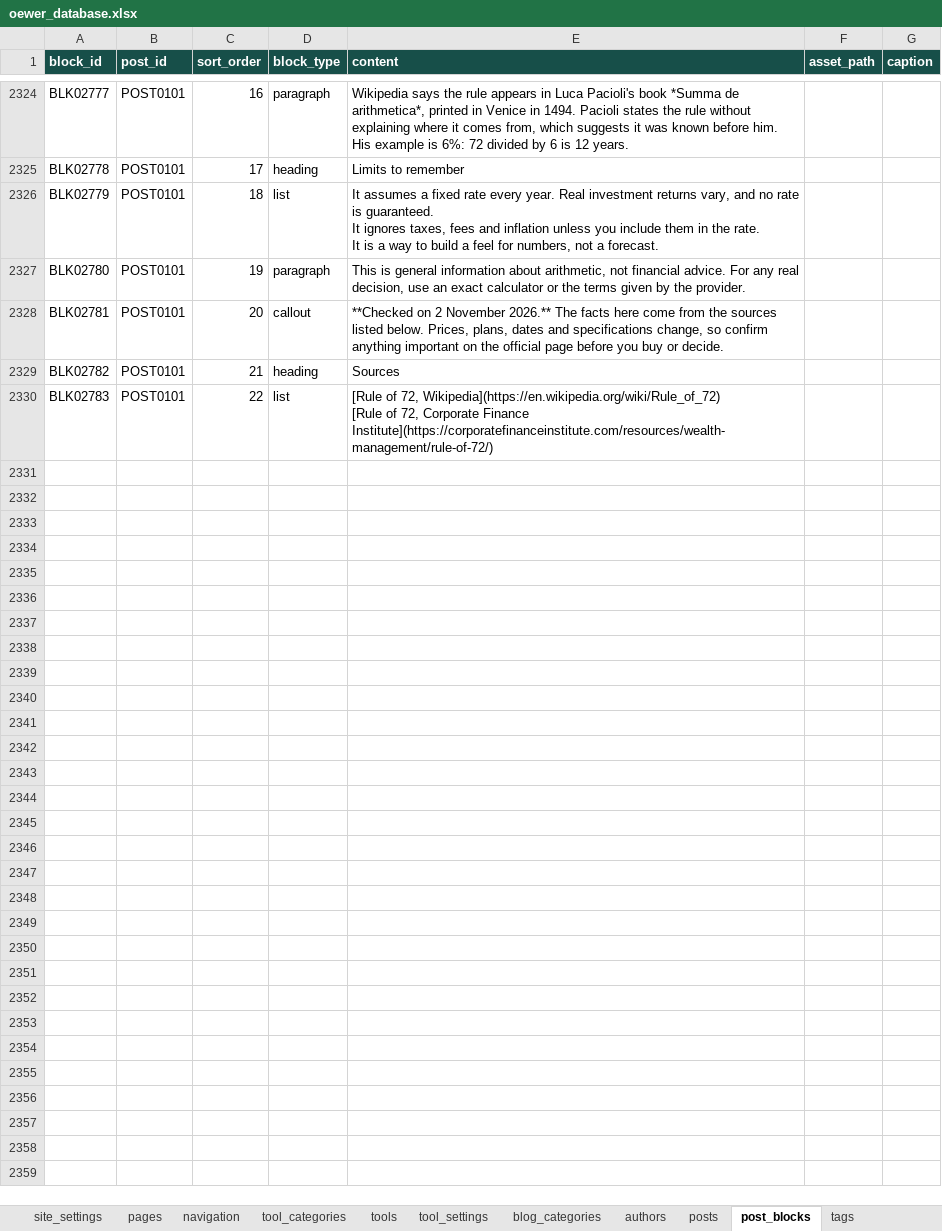
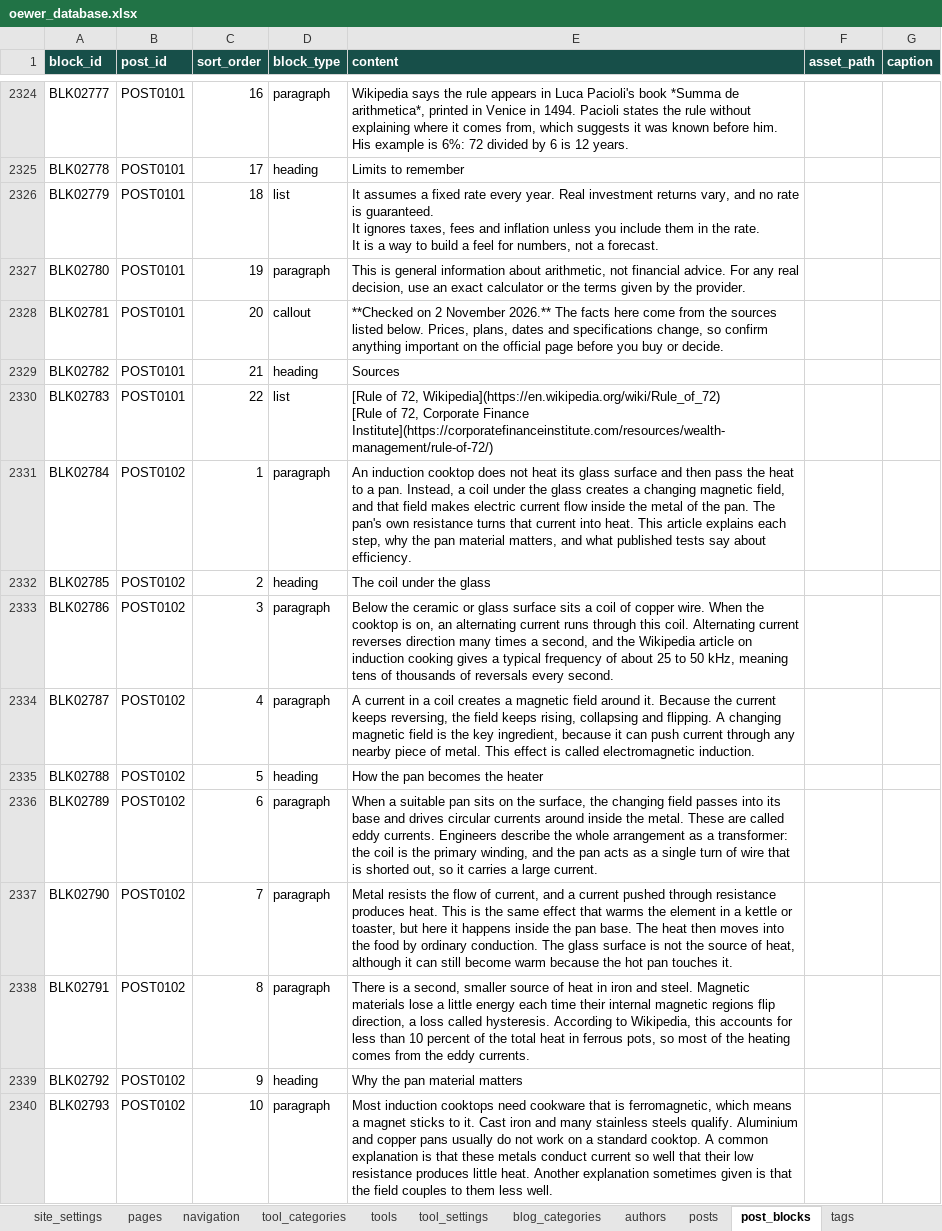
Before and after one commit to oewersolutions/oewer-tools, an Excel workbook: data/oewer_database.xlsx, sheet post_blocks, drawn as a sheet; only a part is shown, gaps mark what is left out; values as stored, in another font and other column widths than the file's, no borders; the diff covers the shown part only; the diff names each change by its address in the sheet, - before the commit and + after, or states it on an @@ line.

```diff
--- a/data/oewer_database.xlsx (sheet post_blocks)
+++ b/data/oewer_database.xlsx (sheet post_blocks)
+row 2331: BLK02784 | POST0102 | 1 | paragraph | An induction cooktop does not heat its glass surface and then pass the heat to a pan. Instead, a coil under the glass creates a changing magnetic field, and that field makes electric current flow inside the metal of the pan. The pan's own resistance turns that current into heat. This article explains each step, why the pan material matters, and what published tests say about efficiency.
+row 2332: BLK02785 | POST0102 | 2 | heading | The coil under the glass
+row 2333: BLK02786 | POST0102 | 3 | paragraph | Below the ceramic or glass surface sits a coil of copper wire. When the cooktop is on, an alternating current runs through this coil. Alternating current reverses direction many times a second, and the Wikipedia article on induction cooking gives a typical frequency of about 25 to 50 kHz, meaning tens of thousands of reversals every second.
+row 2334: BLK02787 | POST0102 | 4 | paragraph | A current in a coil creates a magnetic field around it. Because the current keeps reversing, the field keeps rising, collapsing and flipping. A changing magnetic field is the key ingredient, because it can push current through any nearby piece of metal. This effect is called electromagnetic induction.
+row 2335: BLK02788 | POST0102 | 5 | heading | How the pan becomes the heater
+row 2336: BLK02789 | POST0102 | 6 | paragraph | When a suitable pan sits on the surface, the changing field passes into its base and drives circular currents around inside the metal. These are called eddy currents. Engineers describe the whole arrangement as a transformer: the coil is the primary winding, and the pan acts as a single turn of wire that is shorted out, so it carries a large current.
+row 2337: BLK02790 | POST0102 | 7 | paragraph | Metal resists the flow of current, and a current pushed through resistance produces heat. This is the same effect that warms the element in a kettle or toaster, but here it happens inside the pan base. The heat then moves into the food by ordinary conduction. The glass surface is not the source of heat, although it can still become warm because the hot pan touches it.
+row 2338: BLK02791 | POST0102 | 8 | paragraph | There is a second, smaller source of heat in iron and steel. Magnetic materials lose a little energy each time their internal magnetic regions flip direction, a loss called hysteresis. According to Wikipedia, this accounts for less than 10 percent of the total heat in ferrous pots, so most of the heating comes from the eddy currents.
+row 2339: BLK02792 | POST0102 | 9 | heading | Why the pan material matters
+row 2340: BLK02793 | POST0102 | 10 | paragraph | Most induction cooktops need cookware that is ferromagnetic, which means a magnet sticks to it. Cast iron and many stainless steels qualify. Aluminium and copper pans usually do not work on a standard cooktop. A common explanation is that these metals conduct current so well that their low resistance produces little heat. Another explanation sometimes given is that the field couples to them less well.
```
Also changed, not shown: 110 added rows elsewhere in this sheet, sheet posts, sheet post_tags, sheet tags, 2 other files.
